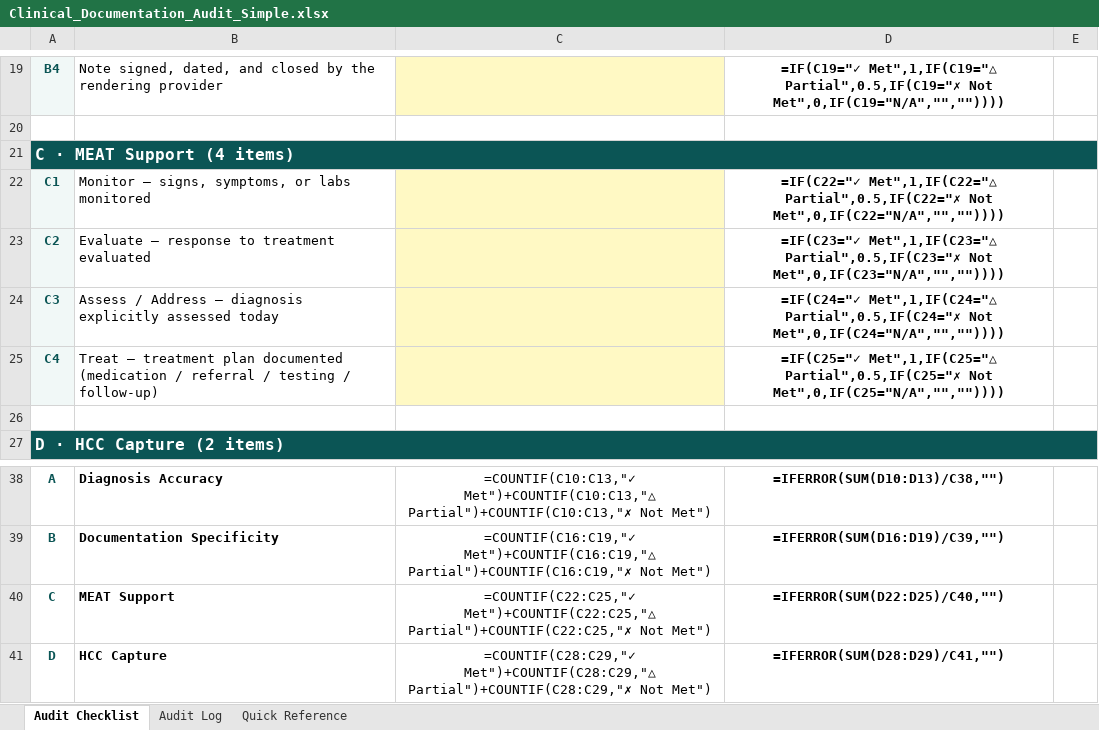
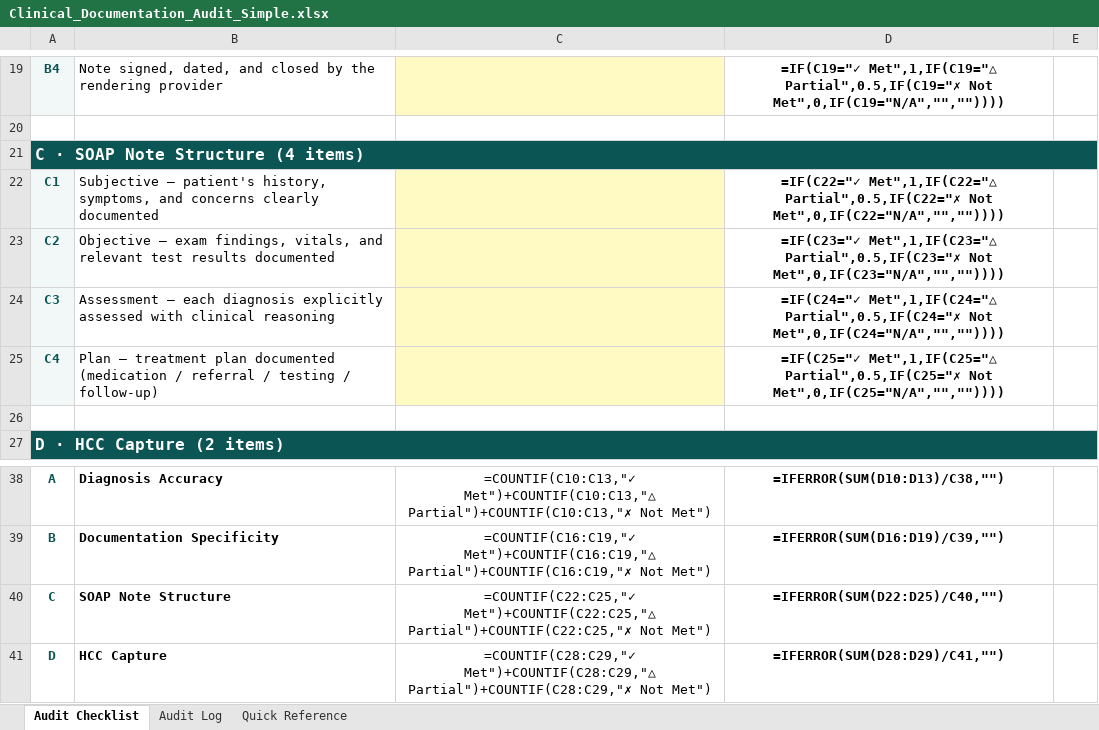
Before and after one commit to ericgalancrc-cmd/Revenue-MD, an Excel workbook: docs/Clinical_Documentation_Audit_Simple.xlsx, sheet Audit Checklist, drawn as a sheet; only a part is shown, gaps mark what is left out; values as stored, in another font and other column widths than the file's, no borders; formulas without a stored value are shown as written; conditional formats not drawn; the diff names each change by its address in the sheet, - before the commit and + after, or states it on an @@ line.

```diff
--- a/docs/Clinical_Documentation_Audit_Simple.xlsx (sheet Audit Checklist)
+++ b/docs/Clinical_Documentation_Audit_Simple.xlsx (sheet Audit Checklist)
-A21: C · MEAT Support (4 items)
+A21: C · SOAP Note Structure (4 items)
-B22: Monitor — signs, symptoms, or labs monitored
+B22: Subjective — patient's history, symptoms, and concerns clearly documented
-B23: Evaluate — response to treatment evaluated
+B23: Objective — exam findings, vitals, and relevant test results documented
-B24: Assess / Address — diagnosis explicitly assessed today
+B24: Assessment — each diagnosis explicitly assessed with clinical reasoning
-B25: Treat — treatment…
+B25: Plan — treatment…
-B40: MEAT Support
+B40: SOAP Note Structure
```
Also changed, not shown: sheet Quick Reference.
